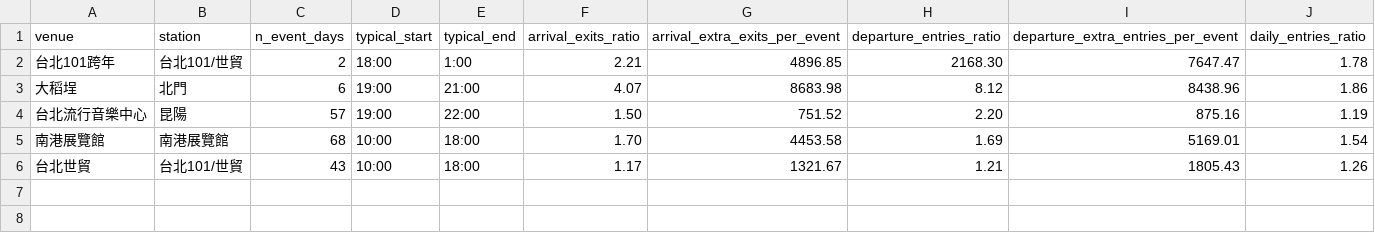
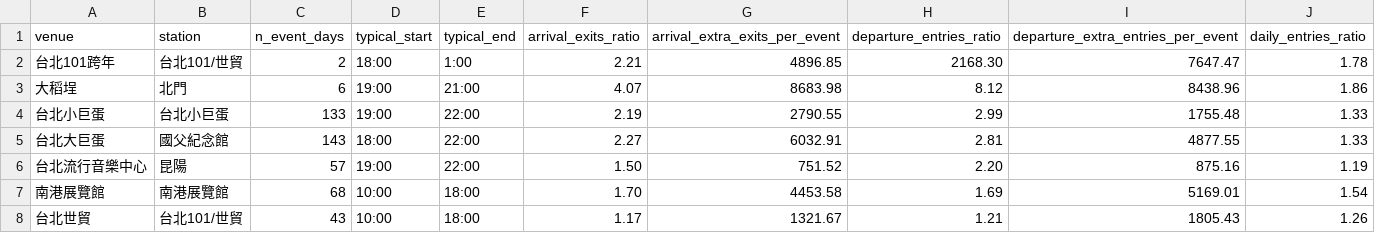
Before and after one commit to ChiJiun/taipei-mrt-crowd-forecast, a CSV file: results/eda_event_uplift.csv, drawn as a sheet; the diff names each change by its address in the sheet, - before the commit and + after, or states it on an @@ line.

Commit message:
A: add Taipei Dome/Arena events (496 event-days total); unlisted-event candidate check

```diff
--- a/results/eda_event_uplift.csv
+++ b/results/eda_event_uplift.csv
+row 4: 台北小巨蛋 | 台北小巨蛋 | 133 | 19:00 | 22:00 | 2.19 | 2790.55 | 2.99 | 1755.48 | 1.33
+row 5: 台北大巨蛋 | 國父紀念館 | 143 | 18:00 | 22:00 | 2.27 | 6032.91 | 2.81 | 4877.55 | 1.33
```
Also changed, not shown: 6 other files.
